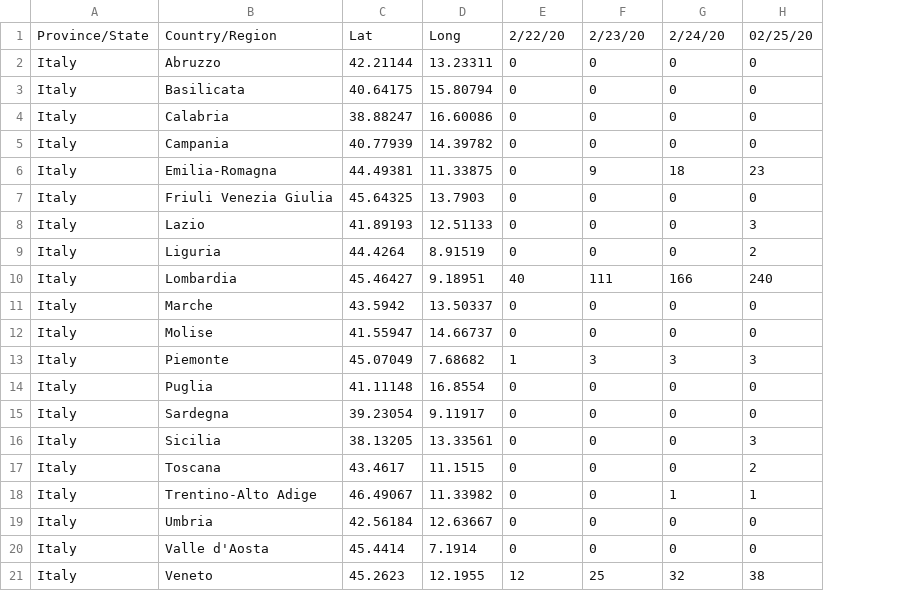
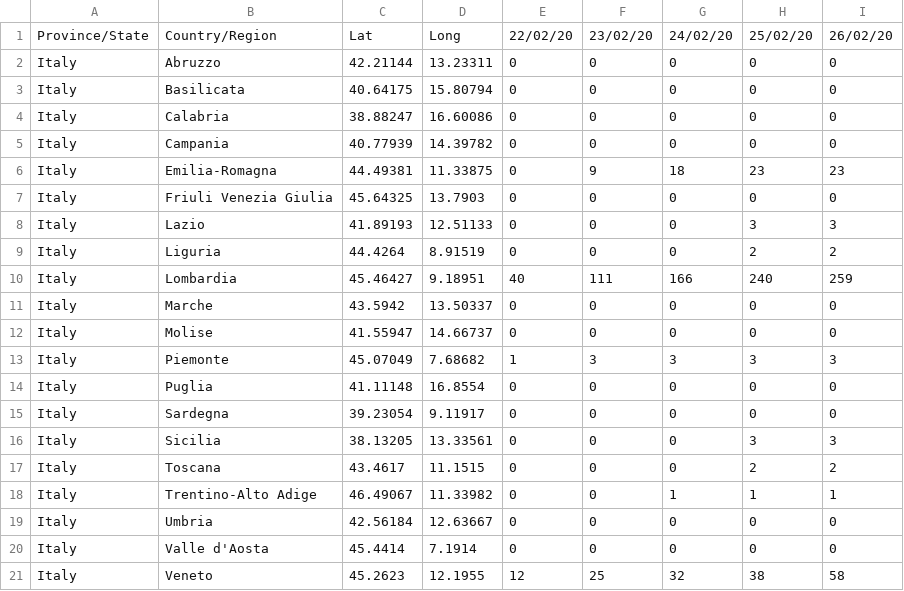
Before and after one commit to FabioMolinaris/COVID-19-ITA, a CSV file: covid-19_data/covid-19_time_series/time_series_19-covid-Confirmed.csv, drawn as a sheet; the diff names each change by its address in the sheet, - before the commit and + after, or states it on an @@ line.

Commit message:
refeactor data standard format

```diff
--- a/covid-19_data/covid-19_time_series/time_series_19-covid-Confirmed.csv
+++ b/covid-19_data/covid-19_time_series/time_series_19-covid-Confirmed.csv
+column I, rows 1-21: 26/02/20 | 0 | 0 | 0 | 0 | 23 | 0 | 3 | 2 | 259 | 0 | 0 | 3 | 0 | 0 | 3 | 2 | 1 | 0 | 0 | 58
-E1: 2/22/20
+E1: 22/02/20
-F1: 2/23/20
+F1: 23/02/20
-G1: 2/24/20
+G1: 24/02/20
-H1: 02/25/20
+H1: 25/02/20
```
Also changed, not shown: covid-19_data/covid-19_time_series/time_series_19-covid-Deaths.csv, covid-19_data/covid-19_time_series/time_series_19-covid-Recovered.csv, 9 other files.
